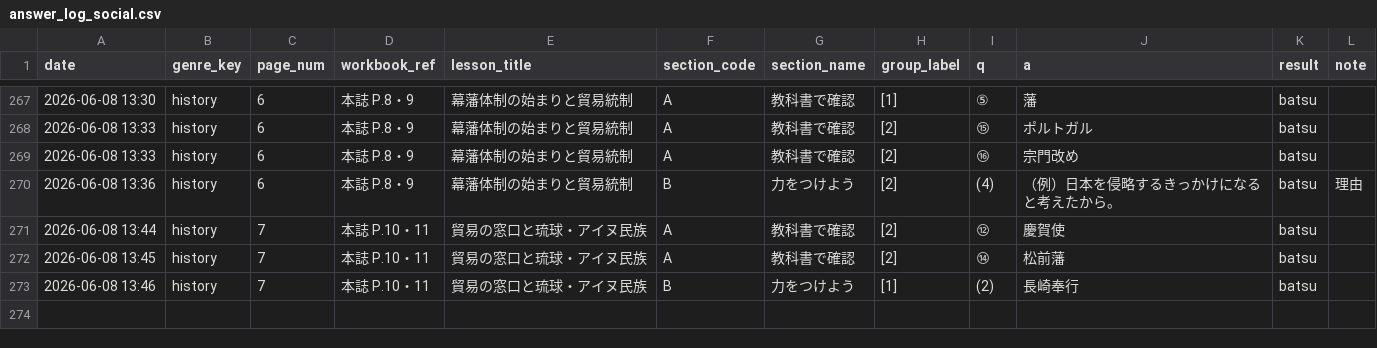
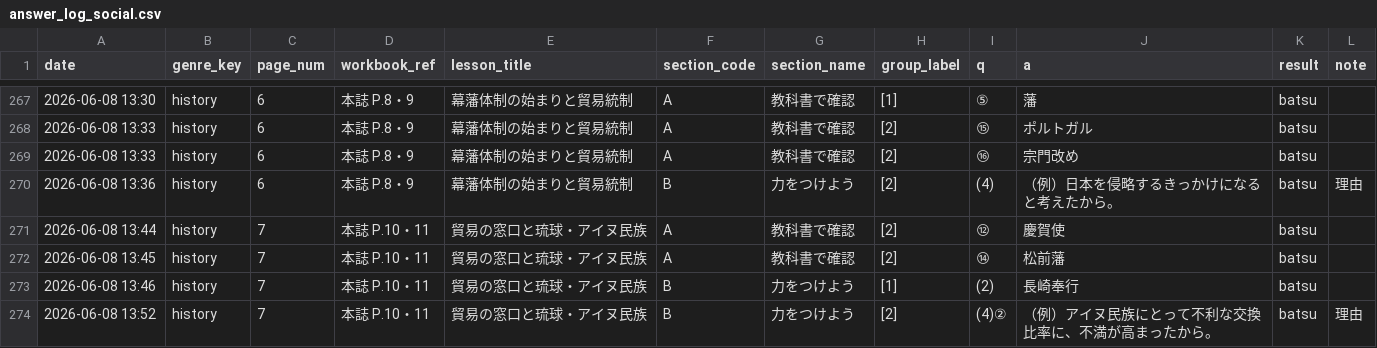
Before and after one commit to rebale-minobe/RIA, a CSV file: data/answer_log_social.csv, drawn as a sheet; only a part is shown, gaps mark what is left out; the diff names each change by its address in the sheet, - before the commit and + after, or states it on an @@ line.

Commit message:
[social] batsu: (4)②

```diff
--- a/data/answer_log_social.csv
+++ b/data/answer_log_social.csv
+row 274: 2026-06-08 13:52 | history | 7 | 本誌 P.10・11 | 貿易の窓口と琉球・アイヌ民族 | B | 力をつけよう | [2] | (4)② | （例）アイヌ民族にとって不利な交換比率に、不満が高まったから。 | batsu | 理由
```
